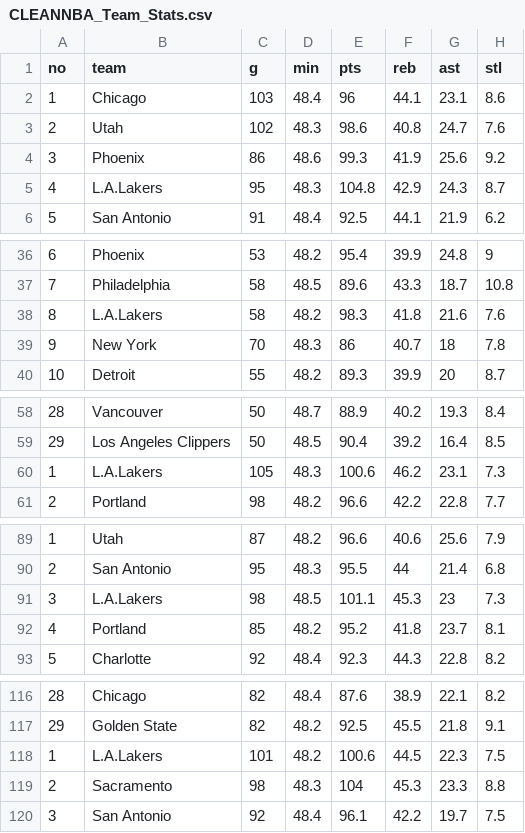
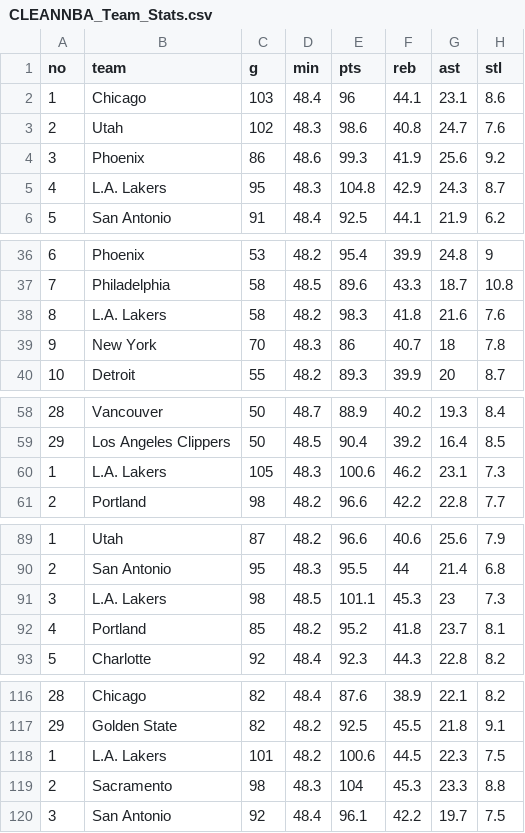
Before and after one commit to BHasara/clean_nba, a CSV file: CLEANNBA_Team_Stats.csv, drawn as a sheet; only a part is shown, gaps mark what is left out; the diff covers the shown part only; the diff names each change by its address in the sheet, - before the commit and + after, or states it on an @@ line.

Commit message:
Add files via upload

```diff
--- a/CLEANNBA_Team_Stats.csv
+++ b/CLEANNBA_Team_Stats.csv
-B5 (team): L.A.Lakers
+B5 (team): L.A. Lakers
-B38 (team): L.A.Lakers
+B38 (team): L.A. Lakers
-B60 (team): L.A.Lakers
+B60 (team): L.A. Lakers
-B91 (team): L.A.Lakers
+B91 (team): L.A. Lakers
-B118 (team): L.A.Lakers
+B118 (team): L.A. Lakers
```
Also changed, not shown: 18 edited cells elsewhere in this file.
